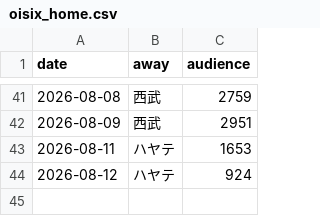
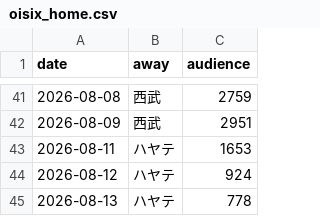
Before and after one commit to 55oisixniigata/npb-farm-tracker, a CSV file: oisix_home.csv, drawn as a sheet; only a part is shown, gaps mark what is left out; the diff names each change by its address in the sheet, - before the commit and + after, or states it on an @@ line.

```diff
--- a/oisix_home.csv
+++ b/oisix_home.csv
+row 45: 2026-08-13 | ハヤテ | 778
```
Also changed, not shown: 1 other file.
